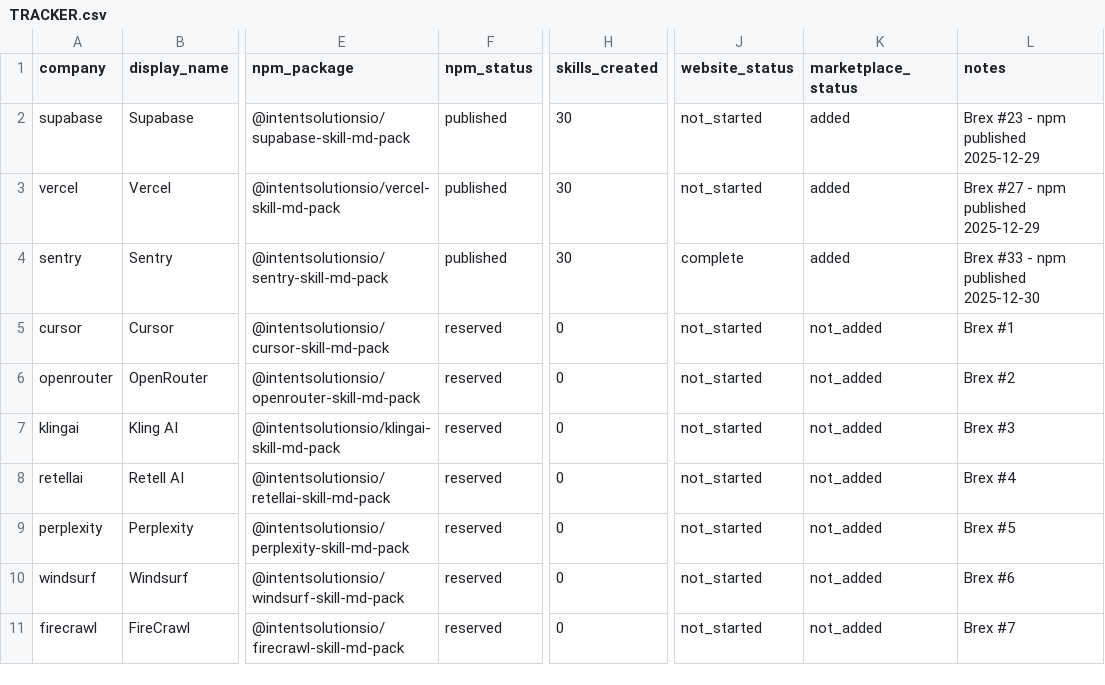
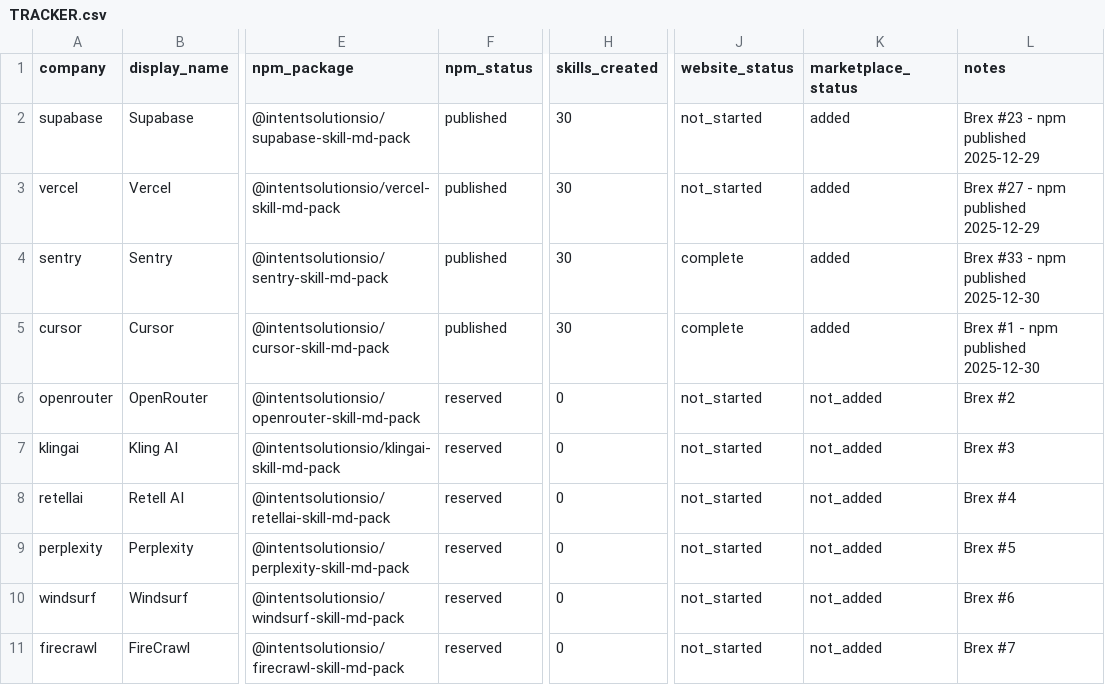
Before and after one commit to jeremylongshore/claude-code-plugins-plus, a CSV file: plugins/saas-packs/TRACKER.csv, drawn as a sheet; only a part is shown, gaps mark what is left out; the diff names each change by its address in the sheet, - before the commit and + after, or states it on an @@ line.

Commit message:
feat: add Cursor Flagship+ pack with 30 skills

```diff
--- a/plugins/saas-packs/TRACKER.csv
+++ b/plugins/saas-packs/TRACKER.csv
-F5 (npm_status): reserved
+F5 (npm_status): published
-H5 (skills_created): 0
+H5 (skills_created): 30
-J5 (website_status): not_started
+J5 (website_status): complete
-K5 (marketplace_status): not_added
+K5 (marketplace_status): added
-L5 (notes): Brex #1
+L5 (notes): Brex #1 - npm published 2025-12-30
```
Also changed, not shown: 37 other files.
